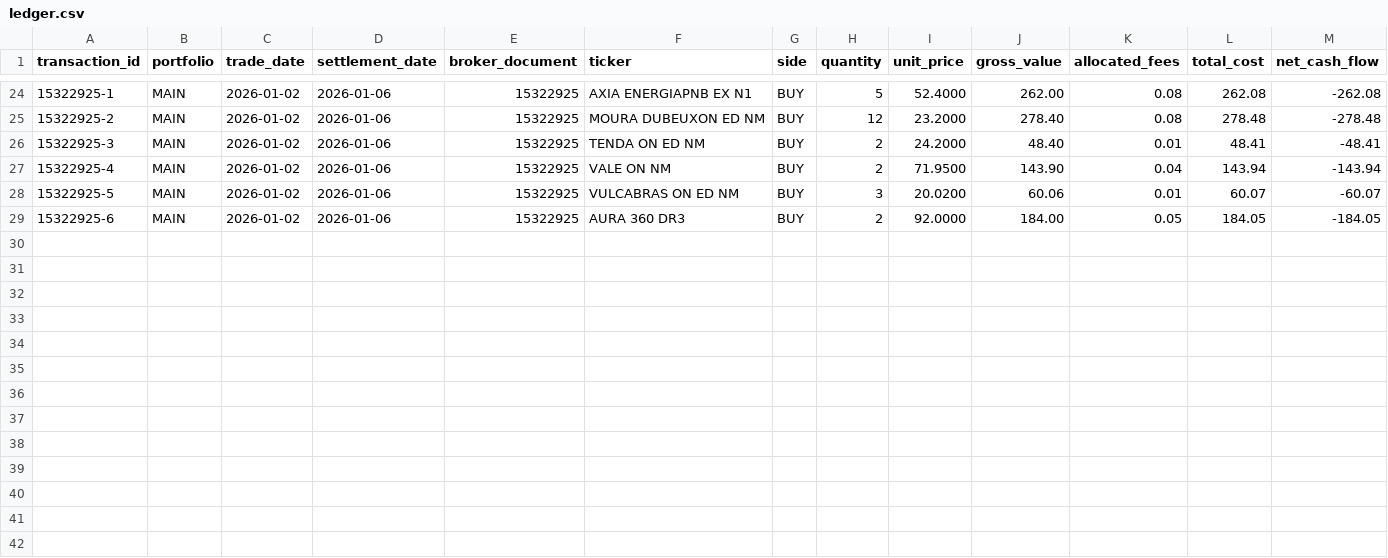
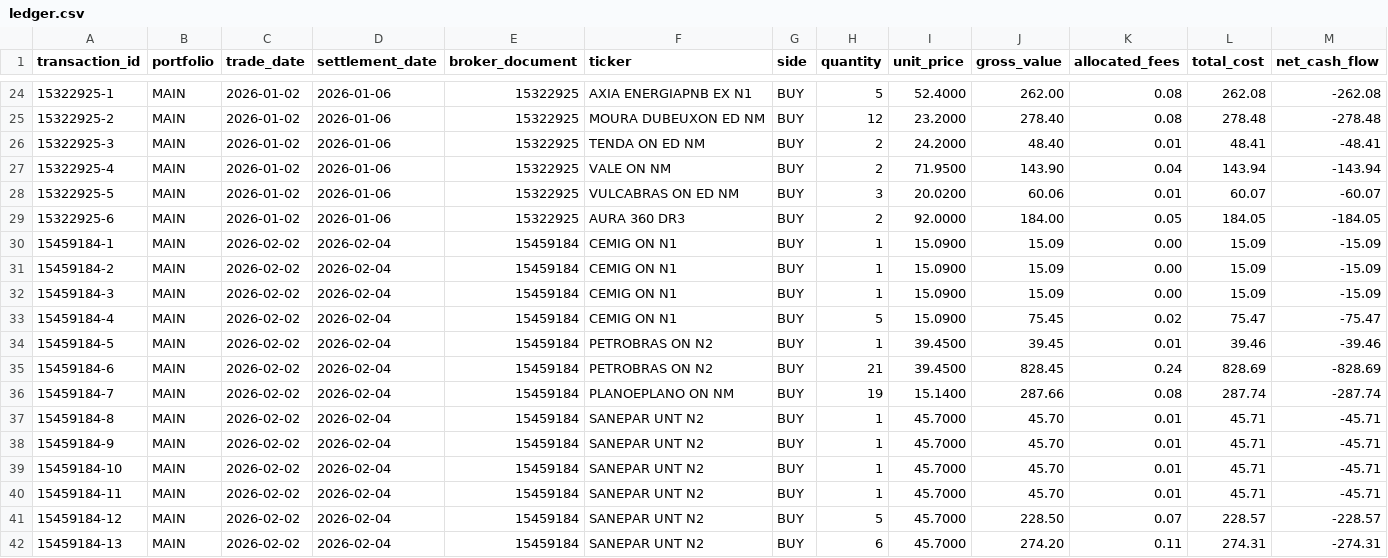
Before and after one commit to gabrielcamposic/PortfolioESG, a CSV file: data/ledger.csv, drawn as a sheet; only a part is shown, gaps mark what is left out; rows hold the shown columns only; the diff names each change by its address in the sheet, - before the commit and + after, or states it on an @@ line.

Commit message:
feat: improve broker name mapping and enhance ledger consistency checks

```diff
--- a/data/ledger.csv
+++ b/data/ledger.csv
+row 30: 15459184-1 | MAIN | 2026-02-02 | 2026-02-04 | 15459184 | CEMIG ON N1 | BUY | 1 | 15.0900 | 15.09 | 0.00 | 15.09 | -15.09
+row 31: 15459184-2 | MAIN | 2026-02-02 | 2026-02-04 | 15459184 | CEMIG ON N1 | BUY | 1 | 15.0900 | 15.09 | 0.00 | 15.09 | -15.09
+row 32: 15459184-3 | MAIN | 2026-02-02 | 2026-02-04 | 15459184 | CEMIG ON N1 | BUY | 1 | 15.0900 | 15.09 | 0.00 | 15.09 | -15.09
+row 33: 15459184-4 | MAIN | 2026-02-02 | 2026-02-04 | 15459184 | CEMIG ON N1 | BUY | 5 | 15.0900 | 75.45 | 0.02 | 75.47 | -75.47
+row 34: 15459184-5 | MAIN | 2026-02-02 | 2026-02-04 | 15459184 | PETROBRAS ON N2 | BUY | 1 | 39.4500 | 39.45 | 0.01 | 39.46 | -39.46
+row 35: 15459184-6 | MAIN | 2026-02-02 | 2026-02-04 | 15459184 | PETROBRAS ON N2 | BUY | 21 | 39.4500 | 828.45 | 0.24 | 828.69 | -828.69
+row 36: 15459184-7 | MAIN | 2026-02-02 | 2026-02-04 | 15459184 | PLANOEPLANO ON NM | BUY | 19 | 15.1400 | 287.66 | 0.08 | 287.74 | -287.74
+row 37: 15459184-8 | MAIN | 2026-02-02 | 2026-02-04 | 15459184 | SANEPAR UNT N2 | BUY | 1 | 45.7000 | 45.70 | 0.01 | 45.71 | -45.71
+row 38: 15459184-9 | MAIN | 2026-02-02 | 2026-02-04 | 15459184 | SANEPAR UNT N2 | BUY | 1 | 45.7000 | 45.70 | 0.01 | 45.71 | -45.71
+row 39: 15459184-10 | MAIN | 2026-02-02 | 2026-02-04 | 15459184 | SANEPAR UNT N2 | BUY | 1 | 45.7000 | 45.70 | 0.01 | 45.71 | -45.71
+row 40: 15459184-11 | MAIN | 2026-02-02 | 2026-02-04 | 15459184 | SANEPAR UNT N2 | BUY | 1 | 45.7000 | 45.70 | 0.01 | 45.71 | -45.71
+row 41: 15459184-12 | MAIN | 2026-02-02 | 2026-02-04 | 15459184 | SANEPAR UNT N2 | BUY | 5 | 45.7000 | 228.50 | 0.07 | 228.57 | -228.57
+row 42: 15459184-13 | MAIN | 2026-02-02 | 2026-02-04 | 15459184 | SANEPAR UNT N2 | BUY | 6 | 45.7000 | 274.20 | 0.11 | 274.31 | -274.31
```
Also changed, not shown: data/fees_parsed.csv, data/transactions_parsed.csv, 3 other files.
